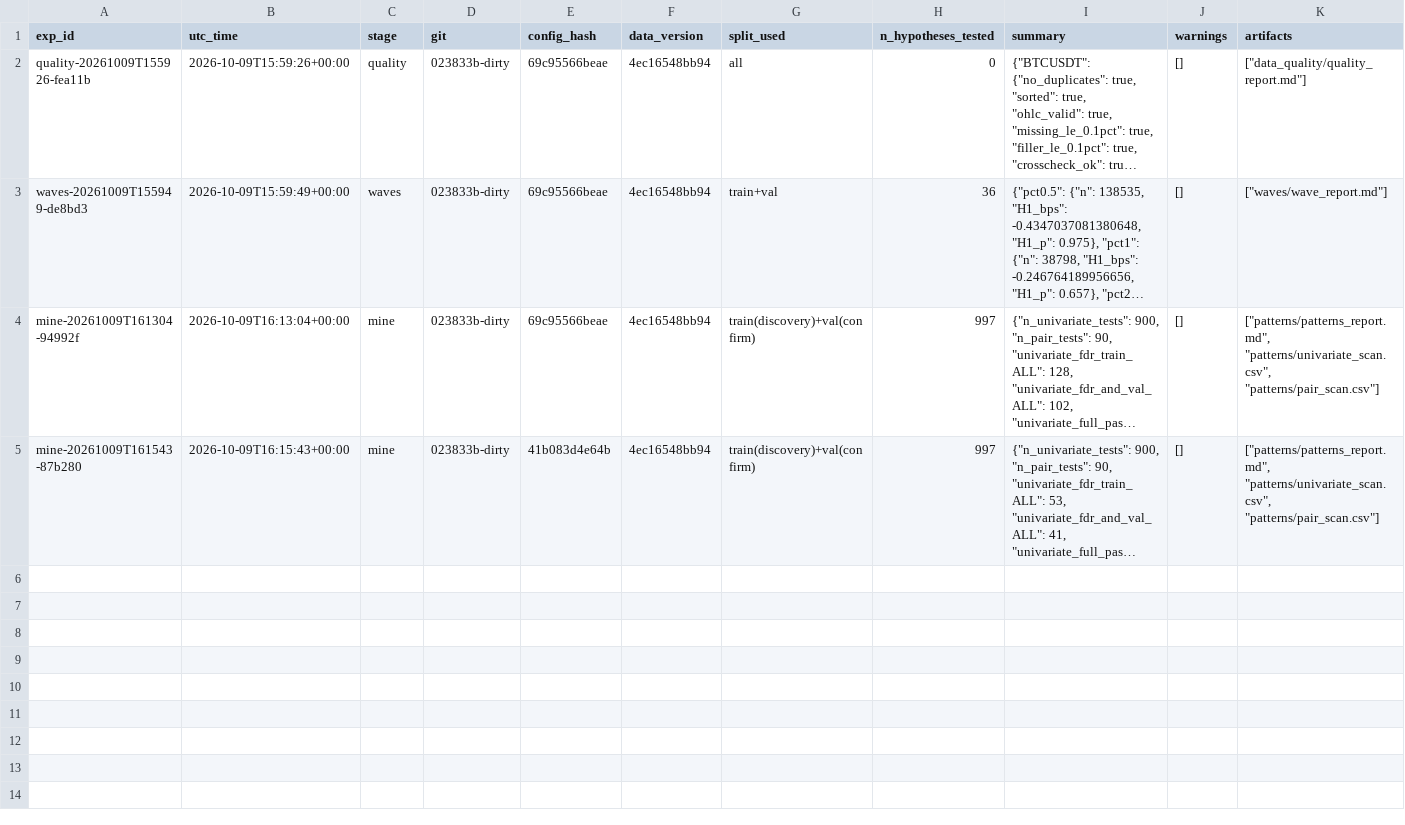
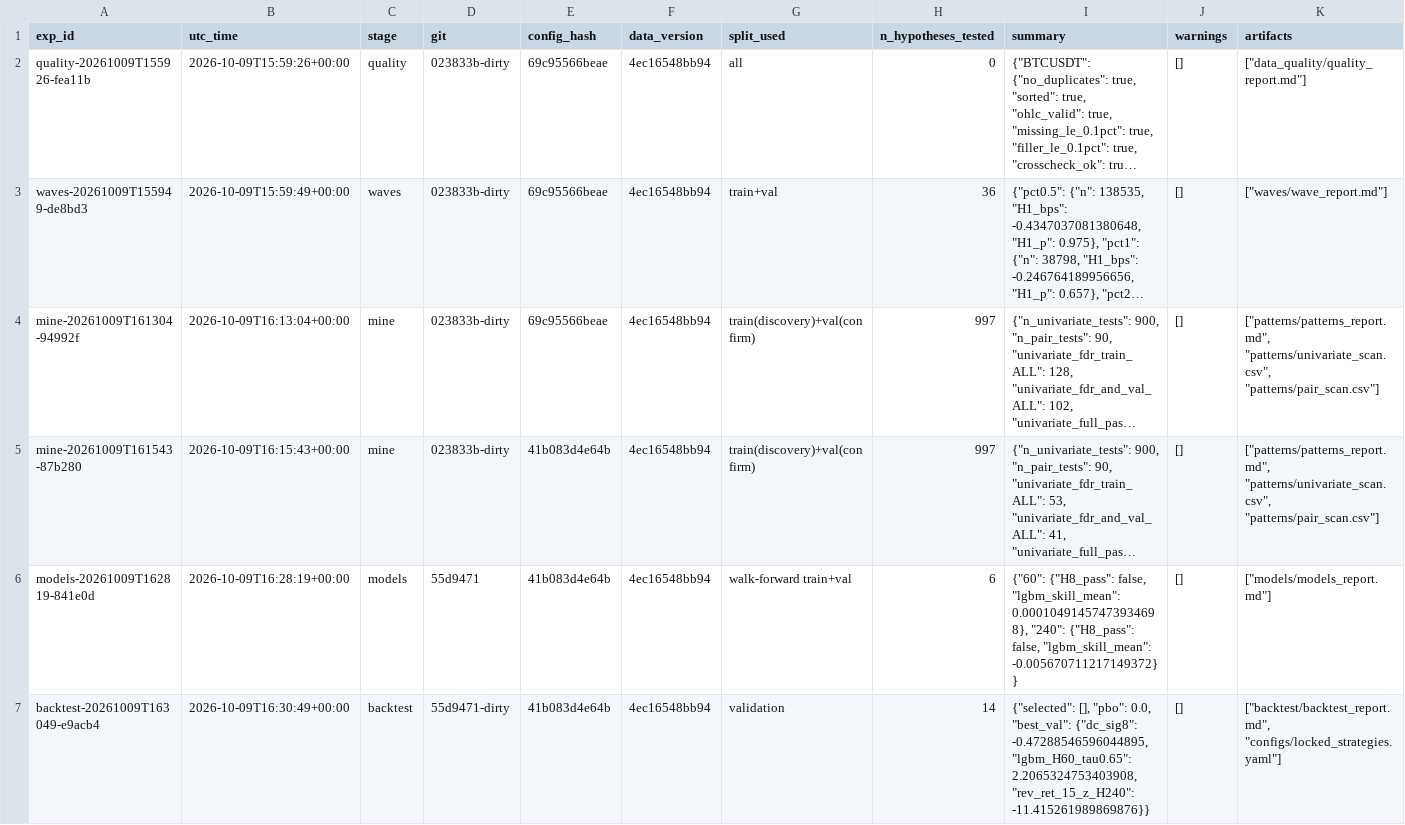
Before and after one commit to hytmk2912/Kh, a CSV file: reports/experiments/registry.csv, drawn as a sheet; only a part is shown; long unchanged cells end in …; the diff covers the shown part only; the diff names each change by its address in the sheet, - before the commit and + after, or states it on an @@ line.

```diff
--- a/reports/experiments/registry.csv
+++ b/reports/experiments/registry.csv
+row 6: models-20261009T162819-841e0d | 2026-10-09T16:28:19+00:00 | models | 55d9471 | 41b083d4e64b | 4ec16548bb94 | walk-forward train+val | 6 | {"60": {"H8_pass": false, "lgbm_skill_mean": 0.00010491457473934698}, "240": {"H8_pass": false, "lgbm_skill_mean": -0.005670711217149372}} | [] | ["models/models_report.md"]
+row 7: backtest-20261009T163049-e9acb4 | 2026-10-09T16:30:49+00:00 | backtest | 55d9471-dirty | 41b083d4e64b | 4ec16548bb94 | validation | 14 | {"selected": [], "pbo": 0.0, "best_val": {"dc_sig8": -0.47288546596044895, "lgbm_H60_tau0.65": 2.2065324753403908, "rev_ret_15_z_H240": -11.415261989869876}} | [] | ["backtest/backtest_report.md", "configs/locked_strategies.yaml"]
```
Also changed, not shown: 2 added rows elsewhere in this file, 11 other files.
